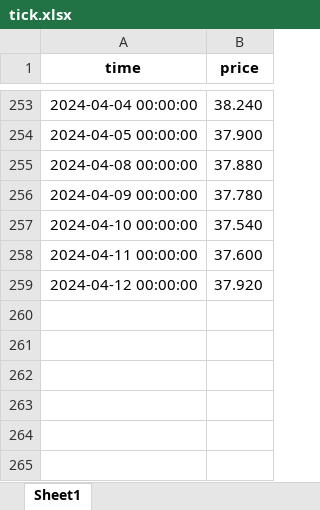
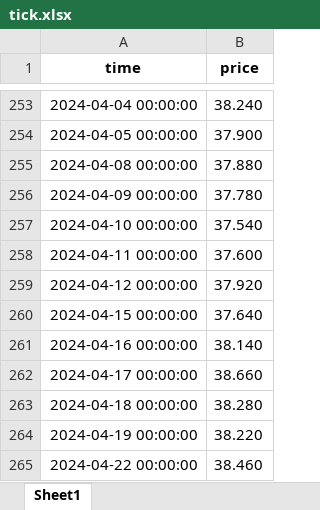
Before and after one commit to flussman99/TFG_INFO, an Excel workbook: tick.xlsx, sheet Sheet1, drawn as a sheet; only a part is shown, gaps mark what is left out; values as stored, in another font and other column widths than the file's, no borders; the diff names each change by its address in the sheet, - before the commit and + after, or states it on an @@ line.

```diff
--- a/tick.xlsx (sheet Sheet1)
+++ b/tick.xlsx (sheet Sheet1)
+row 260: 2024-04-15 00:00:00 | 37.640
+row 261: 2024-04-16 00:00:00 | 38.140
+row 262: 2024-04-17 00:00:00 | 38.660
+row 263: 2024-04-18 00:00:00 | 38.280
+row 264: 2024-04-19 00:00:00 | 38.220
+row 265: 2024-04-22 00:00:00 | 38.460
```
Also changed, not shown: Futbol.xlsx, 3 other files.
